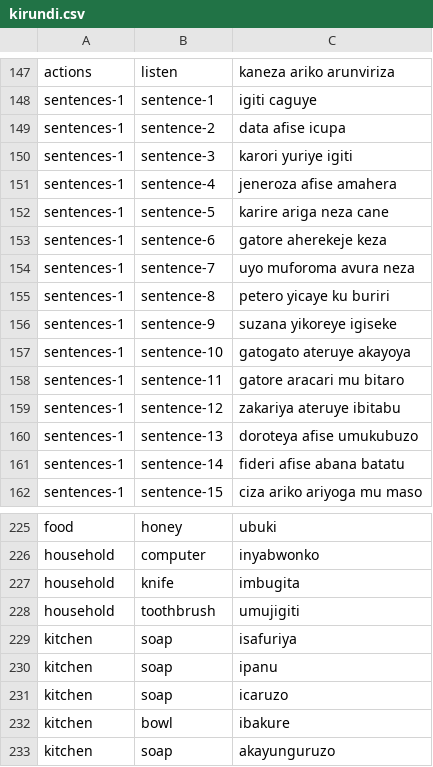
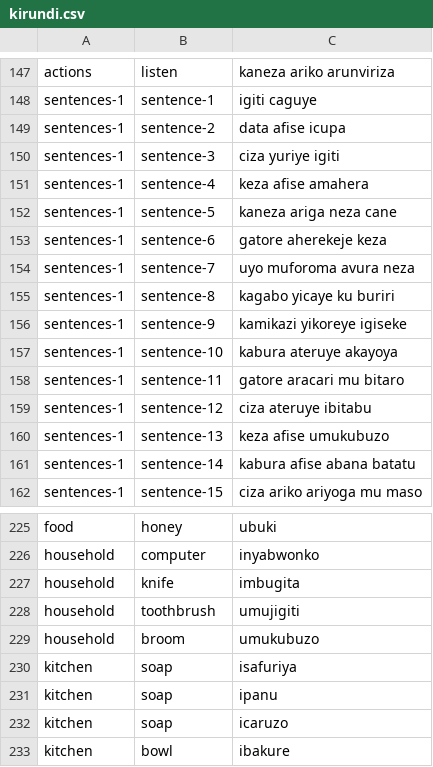
Before and after one commit to lionel-k/lionel-k.github.io, a CSV file: www/lib/learn/translations/kirundi.csv, drawn as a sheet; only a part is shown, gaps mark what is left out; the shorter side is filled out with more unchanged rows.

Commit message:
Update Kirundi translations for sentences and household items<commit message>

```diff
--- a/www/lib/learn/translations/kirundi.csv
+++ b/www/lib/learn/translations/kirundi.csv
@@ -149,14 +149,14 @@ sentences-1,sentence-1,igiti caguye
 sentences-1,sentence-2,data afise icupa
-sentences-1,sentence-3,karori yuriye igiti
-sentences-1,sentence-4,jeneroza afise amahera
-sentences-1,sentence-5,karire ariga neza cane
+sentences-1,sentence-3,ciza yuriye igiti
+sentences-1,sentence-4,keza afise amahera
+sentences-1,sentence-5,kaneza ariga neza cane
 sentences-1,sentence-6,gatore aherekeje keza
 sentences-1,sentence-7,uyo muforoma avura neza
-sentences-1,sentence-8,petero yicaye ku buriri
-sentences-1,sentence-9,suzana yikoreye igiseke
-sentences-1,sentence-10,gatogato ateruye akayoya
+sentences-1,sentence-8,kagabo yicaye ku buriri
+sentences-1,sentence-9,kamikazi yikoreye igiseke
+sentences-1,sentence-10,kabura ateruye akayoya
 sentences-1,sentence-11,gatore aracari mu bitaro
-sentences-1,sentence-12,zakariya ateruye ibitabu
-sentences-1,sentence-13,doroteya afise umukubuzo
-sentences-1,sentence-14,fideri afise abana batatu
+sentences-1,sentence-12,ciza ateruye ibitabu
+sentences-1,sentence-13,keza afise umukubuzo
+sentences-1,sentence-14,kabura afise abana batatu
 sentences-1,sentence-15,ciza ariko ariyoga mu maso
@@ -228,2 +228,3 @@ household,knife,imbugita
 household,toothbrush,umujigiti
+household,broom,umukubuzo
 kitchen,soap,isafuriya
```
